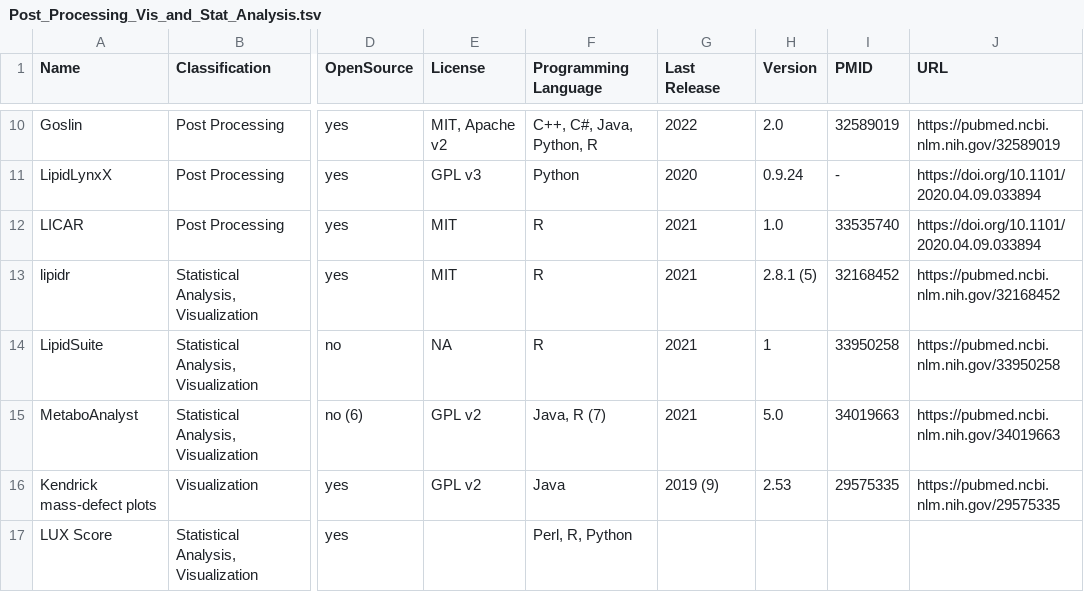
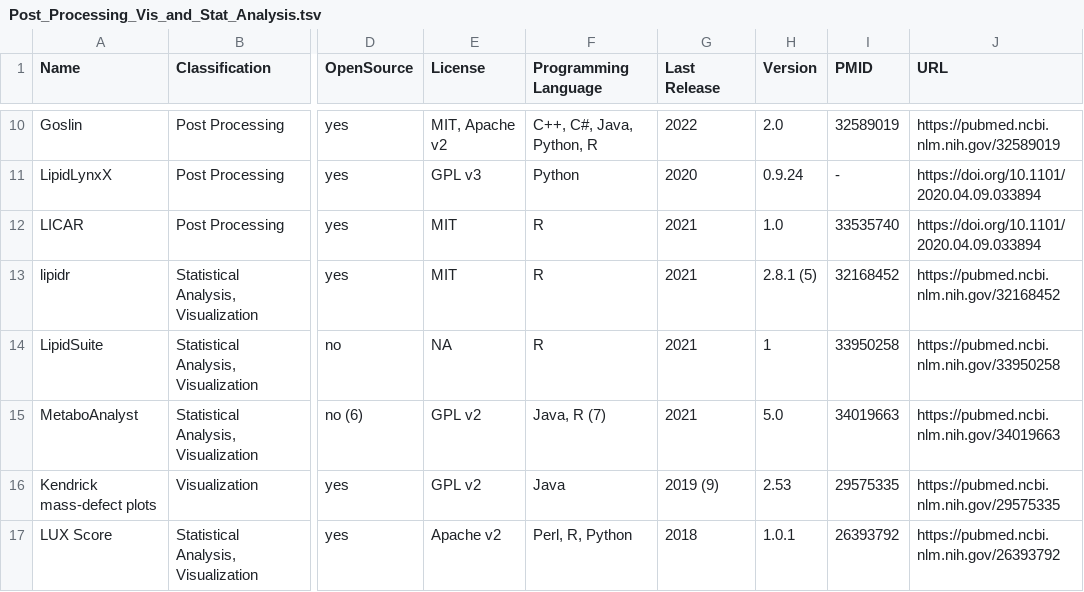
Before and after one commit to lifs-tools/awesome-lipidomics, a TSV file: Post_Processing_Vis_and_Stat_Analysis.tsv, drawn as a sheet; only a part is shown, gaps mark what is left out; the diff names each change by its address in the sheet, - before the commit and + after, or states it on an @@ line.

Commit message:
Updated tables

```diff
--- a/Post_Processing_Vis_and_Stat_Analysis.tsv
+++ b/Post_Processing_Vis_and_Stat_Analysis.tsv
-E17 (License): (empty)
+E17 (License): Apache v2
-G17 (Last Release): (empty)
+G17 (Last Release): 2018
-H17 (Version): (empty)
+H17 (Version): 1.0.1
-I17 (PMID): (empty)
+I17 (PMID): 26393792
-J17 (URL): (empty)
+J17 (URL): https://pubmed.ncbi.nlm.nih.gov/26393792
```
Also changed, not shown: Databases_Repositories_and_other_Resources.tsv, Lipid_Identification.tsv.
